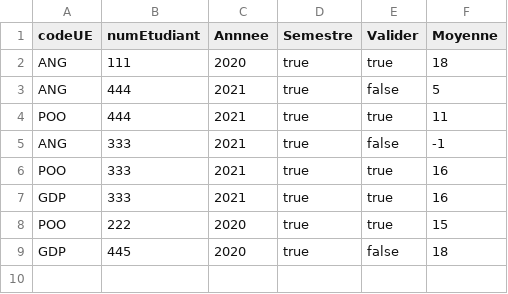
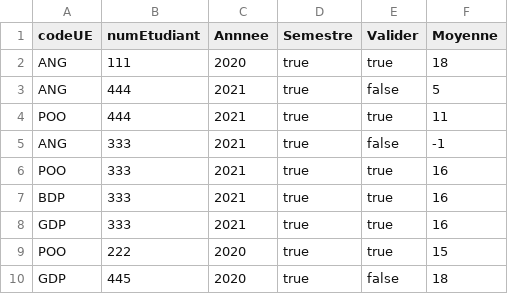
Before and after one commit to Tykok/MIAGE_ProjetL3, a CSV file: src/main/resources/fr/miage/toulouse/ProjetL3/data/projetl3_table_validationue.csv, drawn as a sheet.

```diff
--- a/src/main/resources/fr/miage/toulouse/ProjetL3/data/projetl3_table_validationue.csv
+++ b/src/main/resources/fr/miage/toulouse/ProjetL3/data/projetl3_table_validationue.csv
@@ -6,2 +6,3 @@
 "POO","333","2021","true","true","16"
+"BDP","333","2021","true","true","16"
 "GDP","333","2021","true","true","16"
```
Also changed, not shown: src/main/resources/fr/miage/toulouse/ProjetL3/data/projetl3_table_ue.csv, 13 other files.
